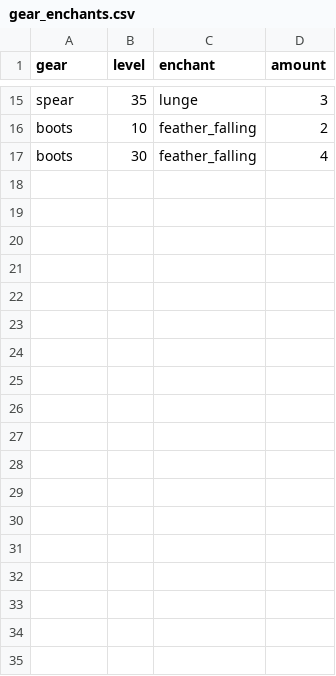
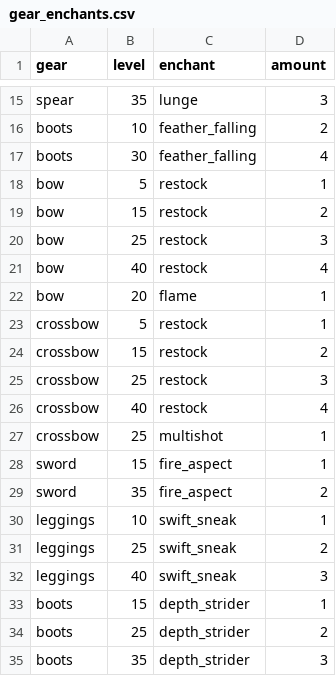
Before and after one commit to charky-p/aurora-plugin, a CSV file: scripts/data/gauntlet/gear_enchants.csv, drawn as a sheet; only a part is shown, gaps mark what is left out; the diff names each change by its address in the sheet, - before the commit and + after, or states it on an @@ line.

```diff
--- a/scripts/data/gauntlet/gear_enchants.csv
+++ b/scripts/data/gauntlet/gear_enchants.csv
+row 18: bow | 5 | restock | 1
+row 19: bow | 15 | restock | 2
+row 20: bow | 25 | restock | 3
+row 21: bow | 40 | restock | 4
+row 22: bow | 20 | flame | 1
+row 23: crossbow | 5 | restock | 1
+row 24: crossbow | 15 | restock | 2
+row 25: crossbow | 25 | restock | 3
+row 26: crossbow | 40 | restock | 4
+row 27: crossbow | 25 | multishot | 1
+row 28: sword | 15 | fire_aspect | 1
+row 29: sword | 35 | fire_aspect | 2
+row 30: leggings | 10 | swift_sneak | 1
+row 31: leggings | 25 | swift_sneak | 2
+row 32: leggings | 40 | swift_sneak | 3
+row 33: boots | 15 | depth_strider | 1
+row 34: boots | 25 | depth_strider | 2
+row 35: boots | 35 | depth_strider | 3
```
Also changed, not shown: scripts/data/gauntlet/settings.csv, 9 other files.
